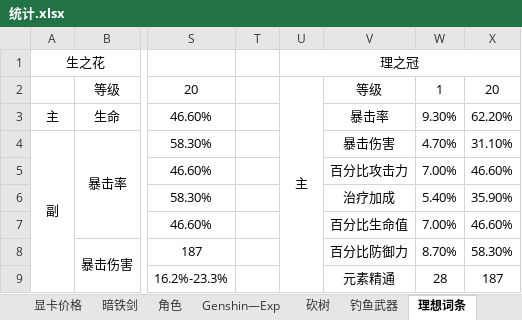
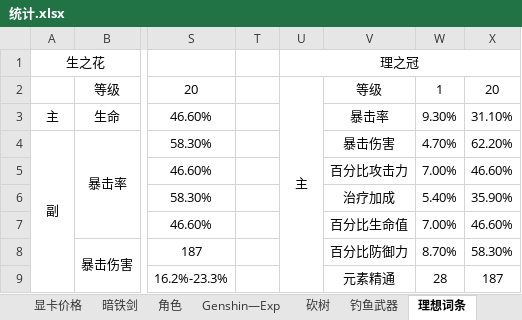
Before and after one commit to Linkenpro/presonalnote, an Excel workbook: Excel/统计.xlsx, sheet 理想词条, drawn as a sheet; only a part is shown, gaps mark what is left out; values as stored, in another font and other column widths than the file's, no borders; the diff names each change by its address in the sheet, - before the commit and + after, or states it on an @@ line.

Commit message:
1119op

```diff
--- a/Excel/统计.xlsx (sheet 理想词条)
+++ b/Excel/统计.xlsx (sheet 理想词条)
-X3: 62.20%
+X3: 31.10%
-X4: 31.10%
+X4: 62.20%
```
